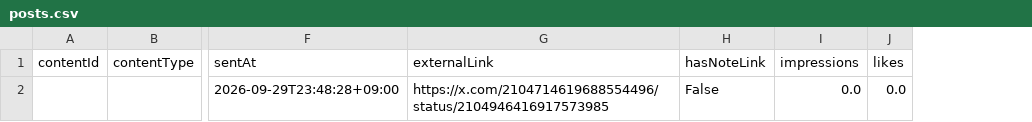
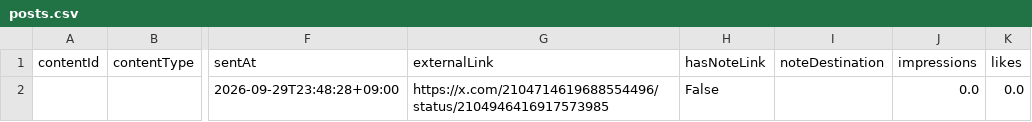
Before and after one commit to innovation4131210-alt/sena-media, a CSV file: automation/ai-command-x/analytics/posts.csv, drawn as a sheet; only a part is shown, gaps mark what is left out; the diff names each change by its address in the sheet, - before the commit and + after, or states it on an @@ line.

```diff
--- a/automation/ai-command-x/analytics/posts.csv
+++ b/automation/ai-command-x/analytics/posts.csv
+column I (noteDestination), empty
```
Also changed, not shown: 1 other file.
